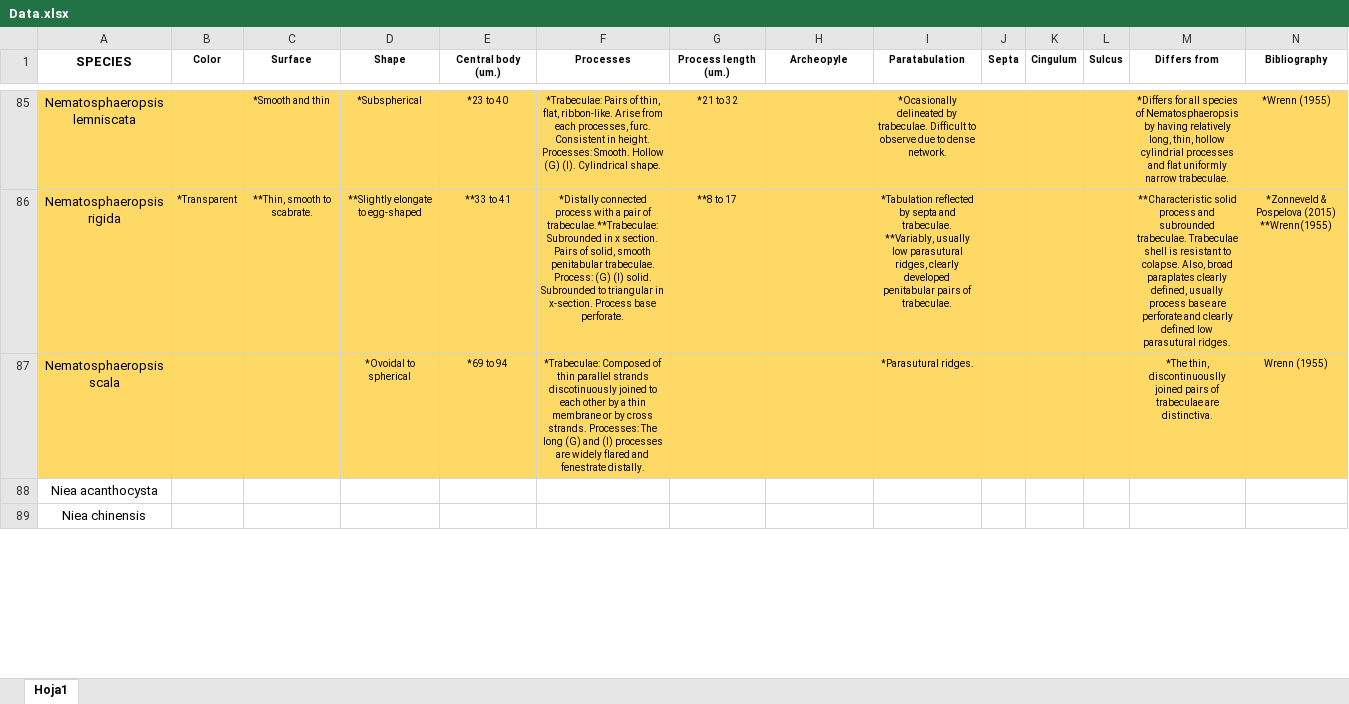
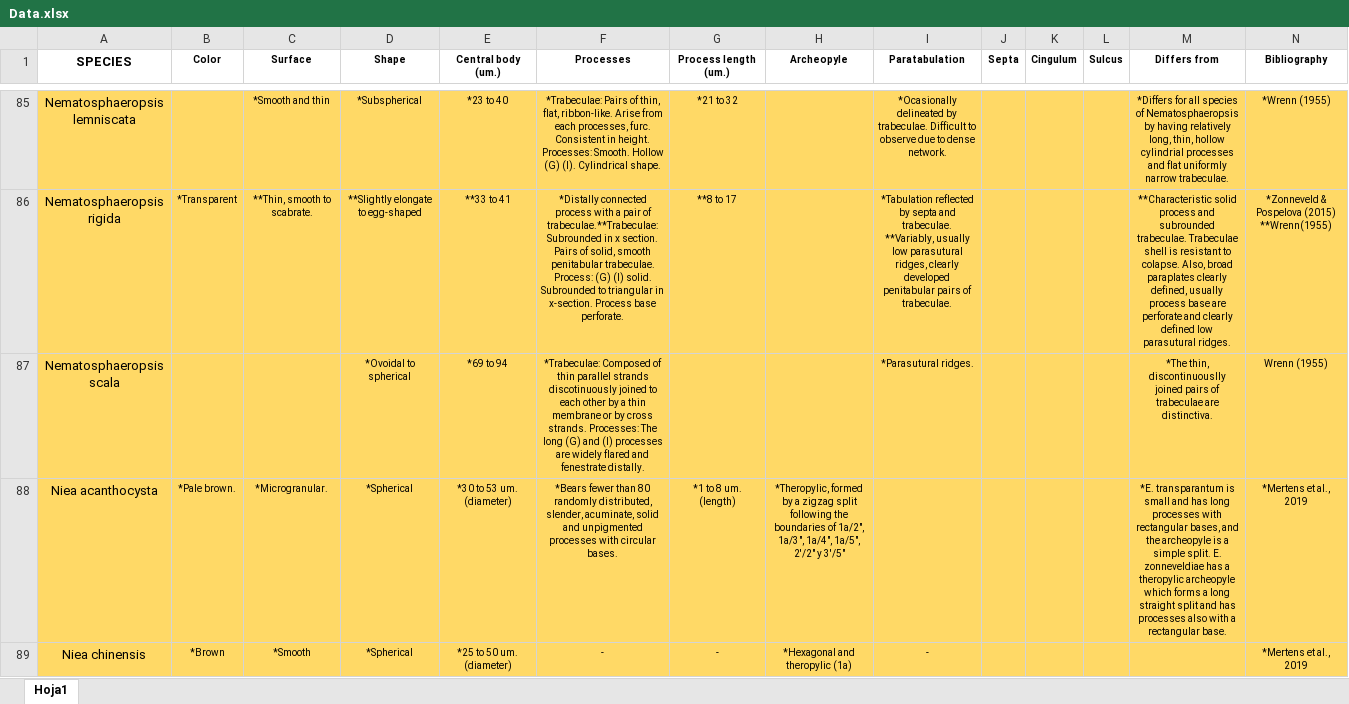
Before and after one commit to TechRooster/dinocysts, an Excel workbook: recursos/Data.xlsx, sheet Hoja1, drawn as a sheet; only a part is shown, gaps mark what is left out; values as stored, in another font and other column widths than the file's, no borders; the diff covers the shown part only; the diff names each change by its address in the sheet, - before the commit and + after, or states it on an @@ line.

```diff
--- a/recursos/Data.xlsx (sheet Hoja1)
+++ b/recursos/Data.xlsx (sheet Hoja1)
-A88:N89 fill: none
+A88:N89 fill: #FFD966
-B88 (Color): (empty)
+B88 (Color): *Pale brown.
-C88 (Surface): (empty)
+C88 (Surface): *Microgranular.
-D88:D89 (Shape): (empty)
+D88:D89 (Shape): *Spherical
-E88 (Central body (um.)): (empty)
+E88 (Central body (um.)): *30 to 53 um. (diameter)
-F88 (Processes): (empty)
+F88 (Processes): *Bears fewer than 80 randomly distributed, slender, acuminate, solid and unpigmented processes with circular bases.
-G88 (Process length (um.)): (empty)
+G88 (Process length (um.)): *1 to 8 um. (length)
-H88 (Archeopyle): (empty)
+H88 (Archeopyle): *Theropylic, formed by a zigzag split following the boundaries of 1a/2", 1a/3", 1a/4", 1a/5", 2'/2" y 3'/5"
-M88 (Differs from): (empty)
+M88 (Differs from): *E. transparantum is small and has long processes with rectangular bases, and the archeopyle is a simple split. E. zonneveldiae has a theropylic archeopyle which forms a long straight split and has processes also with a rectangular base.
-N88:N89 (Bibliography): (empty)
+N88:N89 (Bibliography): *Mertens et al., 2019
-B89 (Color): (empty)
+B89 (Color): *Brown
-C89 (Surface): (empty)
+C89 (Surface): *Smooth
-E89 (Central body (um.)): (empty)
+E89 (Central body (um.)): *25 to 50 um. (diameter)
-F89 (Processes): (empty)
+F89 (Processes): -
-G89 (Process length (um.)): (empty)
+G89 (Process length (um.)): -
-H89 (Archeopyle): (empty)
+H89 (Archeopyle): *Hexagonal and theropylic (1a)
-I89 (Paratabulation): (empty)
+I89 (Paratabulation): -
```
Also changed, not shown: 1 added row, 6 edited cells and cell formats elsewhere in this sheet, 9 other files.
